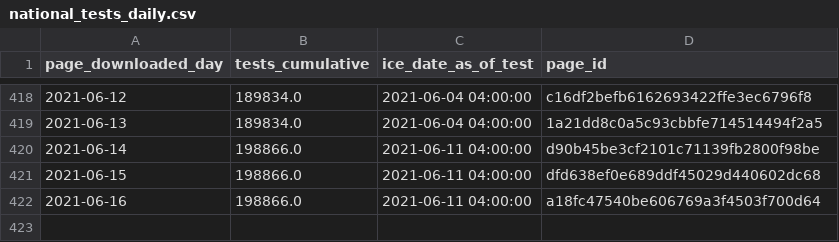
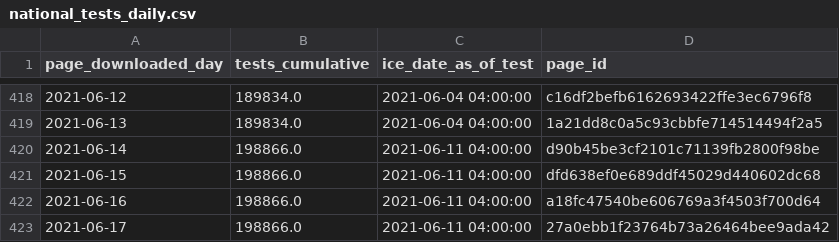
Before and after one commit to vera-institute/ice-detention-covid, a CSV file: data_daily/national_tests_daily.csv, drawn as a sheet; only a part is shown, gaps mark what is left out; the diff names each change by its address in the sheet, - before the commit and + after, or states it on an @@ line.

```diff
--- a/data_daily/national_tests_daily.csv
+++ b/data_daily/national_tests_daily.csv
+row 423: 2021-06-17 | 198866.0 | 2021-06-11 04:00:00 | 27a0ebb1f23764b73a26464bee9ada42
```
Also changed, not shown: data_daily/national_cases_daily.csv, data_daily/national_population_daily.csv, 5 other files.
